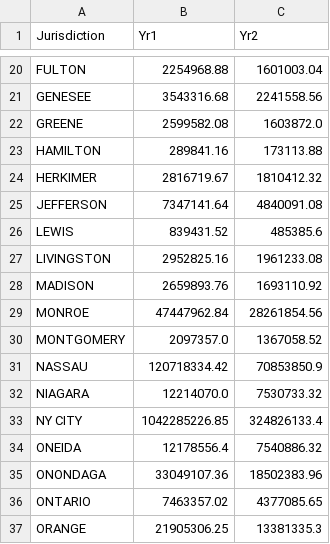
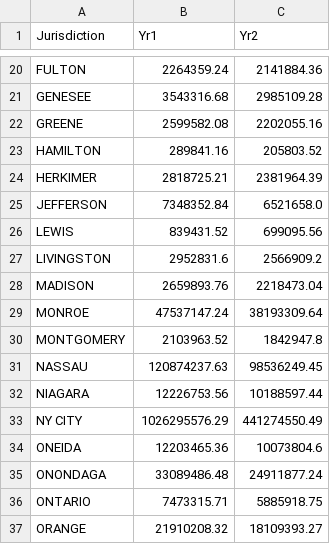
Before and after one commit to rpidrivestick/Spring2021_final_project, a CSV file: st_change.csv, drawn as a sheet; only a part is shown, gaps mark what is left out; the diff covers the shown part only; the diff names each change by its address in the sheet, - before the commit and + after, or states it on an @@ line.

```diff
--- a/st_change.csv
+++ b/st_change.csv
-B20 (Yr1): 2254968.88
+B20 (Yr1): 2264359.24
-C20 (Yr2): 1601003.04
+C20 (Yr2): 2141884.36
-C21 (Yr2): 2241558.56
+C21 (Yr2): 2985109.28
-C22 (Yr2): 1603872.0
+C22 (Yr2): 2202055.16
-C23 (Yr2): 173113.88
+C23 (Yr2): 205803.52
-B24 (Yr1): 2816719.67
+B24 (Yr1): 2818725.21
-C24 (Yr2): 1810412.32
+C24 (Yr2): 2381964.39
-B25 (Yr1): 7347141.64
+B25 (Yr1): 7348352.84
-C25 (Yr2): 4840091.08
+C25 (Yr2): 6521658.0
-C26 (Yr2): 485385.6
+C26 (Yr2): 699095.56
-B27 (Yr1): 2952825.16
+B27 (Yr1): 2952831.6
-C27 (Yr2): 1961233.08
+C27 (Yr2): 2566909.2
-C28 (Yr2): 1693110.92
+C28 (Yr2): 2218473.04
-B29 (Yr1): 47447962.84
+B29 (Yr1): 47537147.24
-C29 (Yr2): 28261854.56
+C29 (Yr2): 38193309.64
-B30 (Yr1): 2097357.0
+B30 (Yr1): 2103963.52
-C30 (Yr2): 1367058.52
+C30 (Yr2): 1842947.8
-B31 (Yr1): 120718334.42
+B31 (Yr1): 120874237.63
-C31 (Yr2): 70853850.9
+C31 (Yr2): 98536249.45
-B32 (Yr1): 12214070.0
+B32 (Yr1): 12226753.56
-C32 (Yr2): 7530733.32
+C32 (Yr2): 10188597.44
-B33 (Yr1): 1042285226.85
+B33 (Yr1): 1026295576.29
-C33 (Yr2): 324826133.4
+C33 (Yr2): 441274550.49
-B34 (Yr1): 12178556.4
+B34 (Yr1): 12203465.36
-C34 (Yr2): 7540886.32
+C34 (Yr2): 10073804.6
-B35 (Yr1): 33049107.36
+B35 (Yr1): 33089486.48
-C35 (Yr2): 18502383.96
+C35 (Yr2): 24911877.24
-B36 (Yr1): 7463357.02
+B36 (Yr1): 7473315.71
-C36 (Yr2): 4377085.65
+C36 (Yr2): 5885918.75
-B37 (Yr1): 21905306.25
+B37 (Yr1): 21910208.32
-C37 (Yr2): 13381335.3
+C37 (Yr2): 18109393.27
```
Also changed, not shown: 73 edited cells elsewhere in this file, 9 other files.
